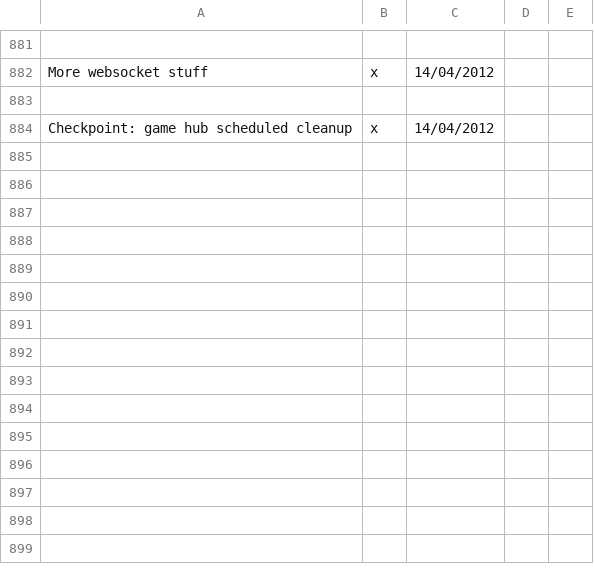
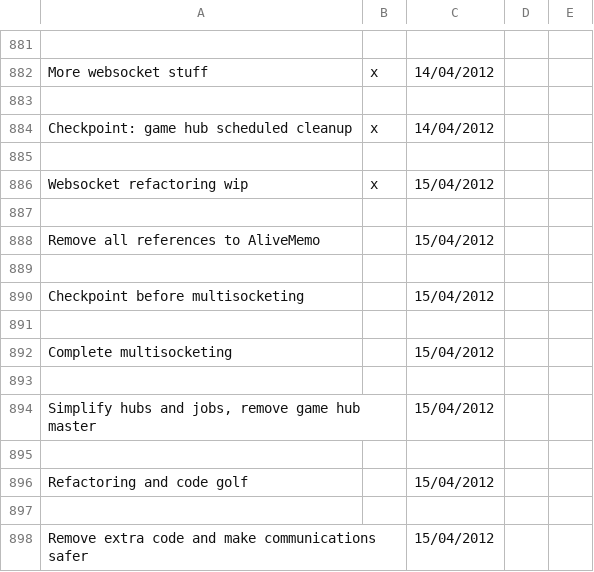
Before and after one commit to LeonidPozamantir/li-ja, a CSV file: ActionPlan.csv, drawn as a sheet; only a part is shown, gaps mark what is left out.

Commit message:
websocket refactoring wip

```diff
--- a/ActionPlan.csv
+++ b/ActionPlan.csv
@@ -884 +884,15 @@ More websocket stuff,x,14/04/2012,,
 Checkpoint: game hub scheduled cleanup,x,14/04/2012,,
+,,,,
+Websocket refactoring wip,x,15/04/2012,,
+,,,,
+Remove all references to AliveMemo,,15/04/2012,,
+,,,,
+Checkpoint before multisocketing,,15/04/2012,,
+,,,,
+Complete multisocketing,,15/04/2012,,
+,,,,
+"Simplify hubs and jobs, remove game hub master",,15/04/2012,,
+,,,,
+Refactoring and code golf,,15/04/2012,,
+,,,,
+Remove extra code and make communications safer,,15/04/2012,,
```
Also changed, not shown: 22 other files.
